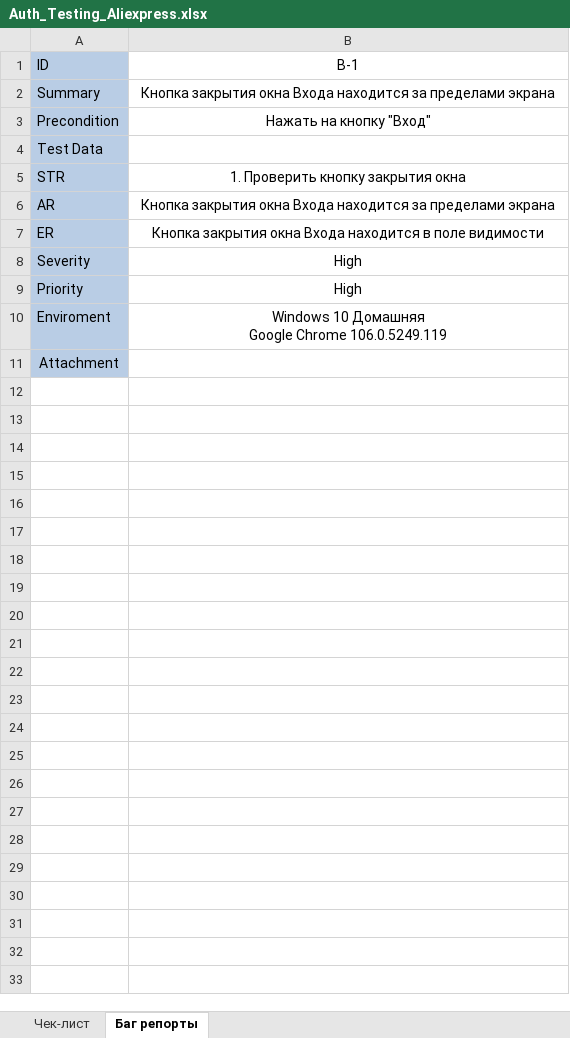
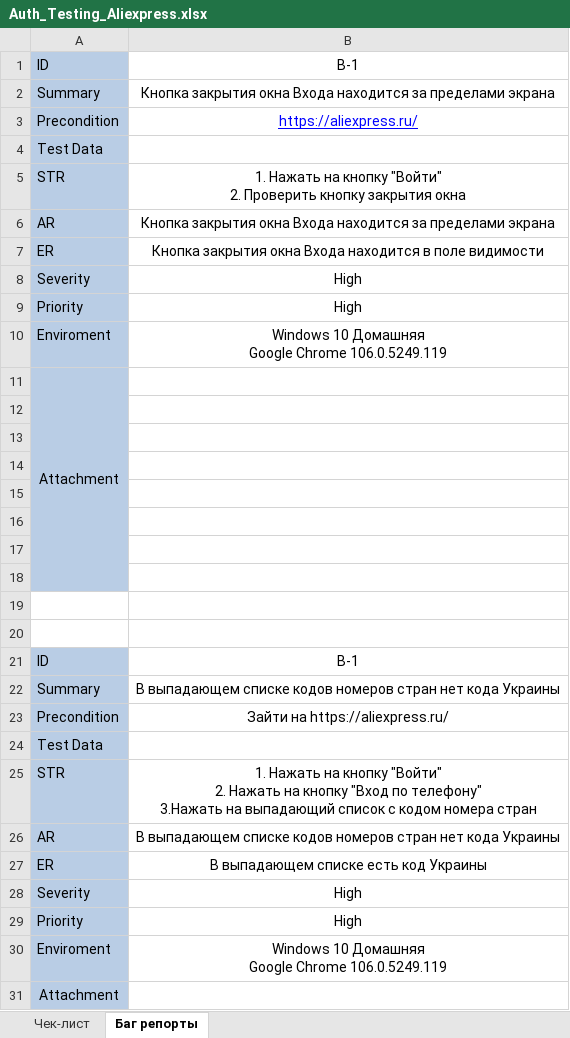
Before and after one commit to KunxY174/Web-testing, an Excel workbook: Auth_Testing_Aliexpress.xlsx, sheet Баг репорты, drawn as a sheet; values as stored, in another font and other column widths than the file's, no borders; charts and pictures not drawn; ↵ is a line break in a cell; the diff names each change by its address in the sheet, - before the commit and + after, or states it on an @@ line.

Commit message:
Aliexpress testing

```diff
--- a/Auth_Testing_Aliexpress.xlsx (sheet Баг репорты)
+++ b/Auth_Testing_Aliexpress.xlsx (sheet Баг репорты)
-B3: Нажать на кнопку "Вход"
+B3: https://aliexpress.ru/
@@ B3 underline: off → on, text colour: black → #0000FF @@
-B5: 1. Проверить кнопку…
+B5: 1. Нажать на кнопку "Войти" ↵ 2. Проверить кнопку…
+row 8: Severity | High
+row 9: Priority | High
+row 10: Enviroment | Windows 10 Домашняя ↵ Google Chrome 106.0.5249.119
+row 11: Attachment
+row 12: (empty)
+row 13: (empty)
+row 14: (empty)
+row 15: (empty)
+row 16: (empty)
+row 17: (empty)
+row 18: (empty)
+row 19: (empty)
+row 20: (empty)
+row 21: ID | B-1
+row 22: Summary | В выпадающем списке кодов номеров стран нет кода Украины
+row 23: Precondition | Зайти на https://aliexpress.ru/
+row 24: Test Data
+row 25: STR | 1. Нажать на кнопку "Войти" ↵ 2. Нажать на кнопку "Вход по телефону" ↵ 3.Нажать на выпадающий список с кодом номера стран
+row 26: AR | В выпадающем списке кодов номеров стран нет кода Украины
+row 27: ER | В выпадающем списке есть код Украины
```
Also changed, not shown: sheet Чек-лист, charts or pictures.
